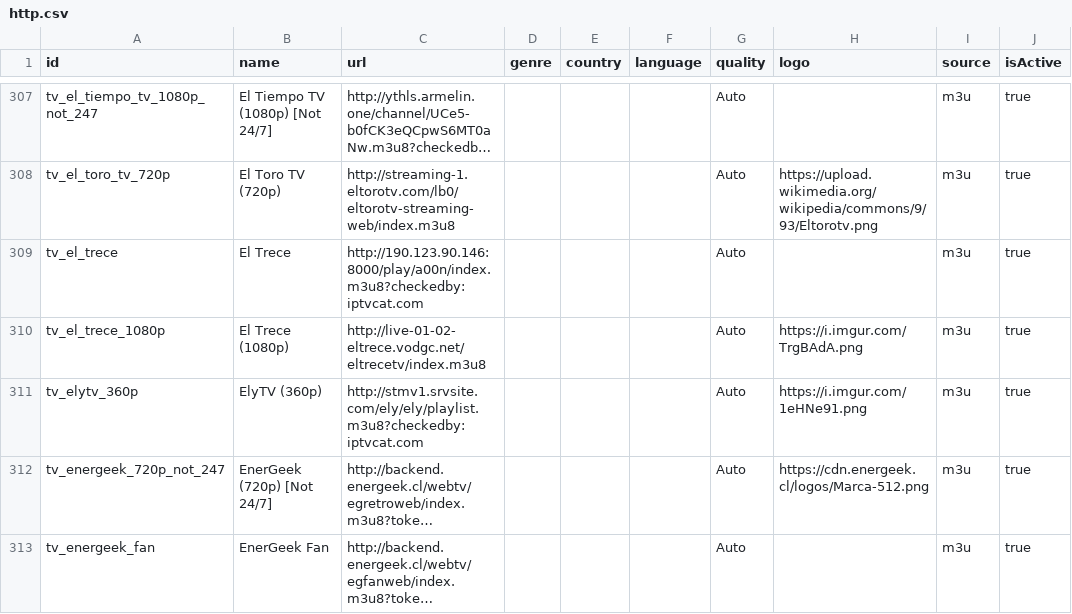
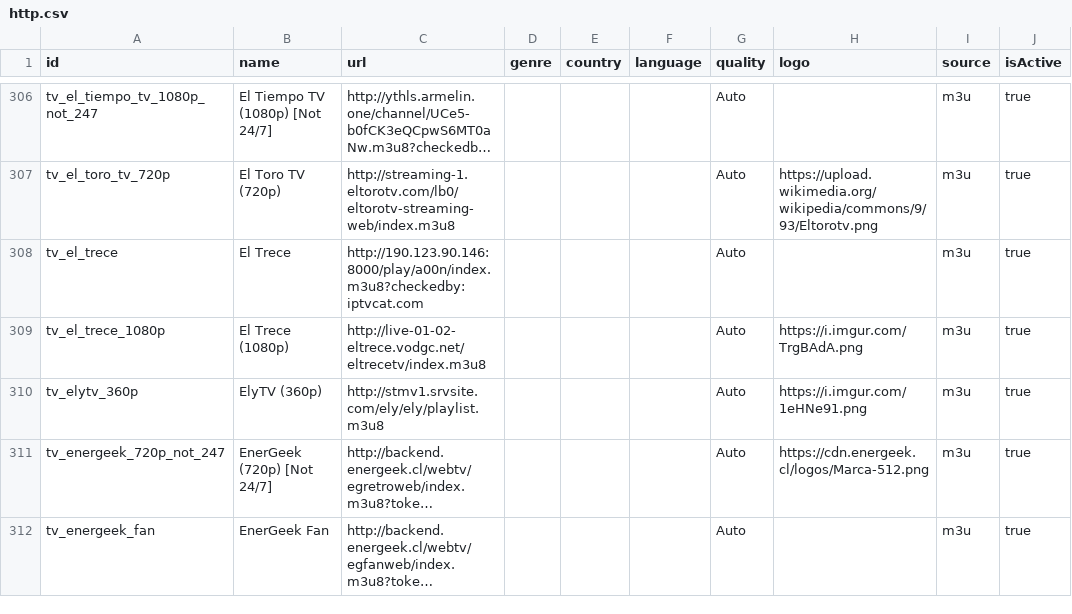
Before and after one commit to tst4ckr/bun-postgresql-streamio-tv, a CSV file: data/http.csv, drawn as a sheet; only a part is shown, gaps mark what is left out; long unchanged cells end in …; addresses are those after the commit; the diff covers the shown part only; the diff names each change by its address in the sheet, - before the commit and + after, or states it on an @@ line.

Commit message:
chore: update http.csv with channel additions and removals
- Remove outdated or non-functional channels
- Add new channel entries
- Update existing channel URLs and metadata

```diff
--- a/data/http.csv
+++ b/data/http.csv
-C310 (url): http://stmv1.srvsite.com/ely/ely/playlist.m3u8?checkedby:iptvcat.com
+C310 (url): http://stmv1.srvsite.com/ely/ely/playlist.m3u8
```
Also changed, not shown: 2 added rows, 6 removed rows and 5 edited cells elsewhere in this file.
